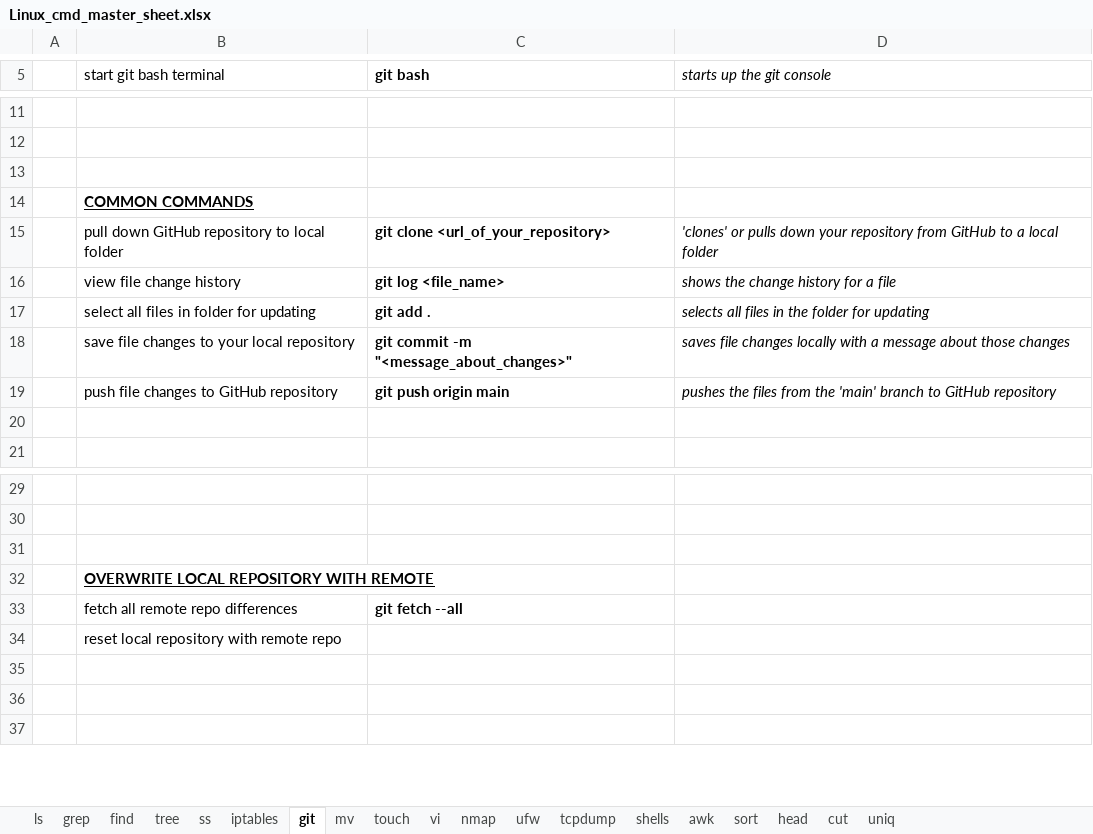
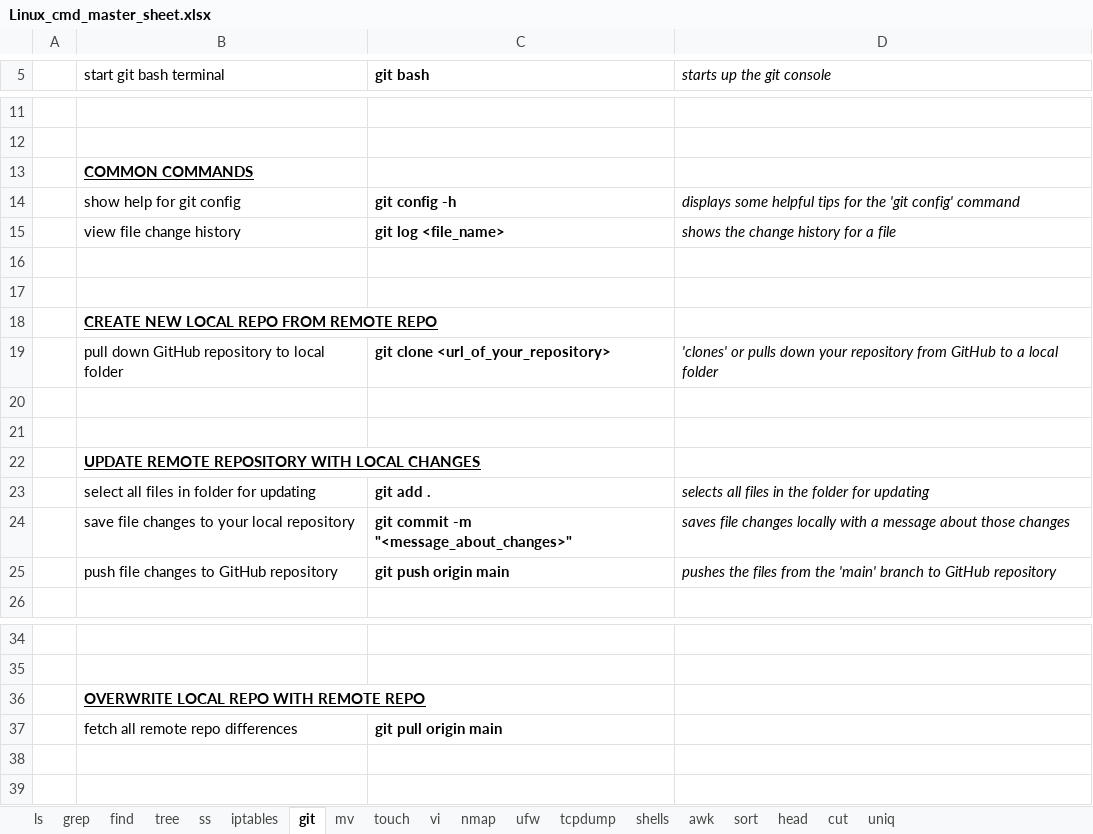
Before and after one commit to hoyle-timothy/Linux-cmds-cheat-sheet, an Excel workbook: Linux_cmd_master_sheet.xlsx, sheet git, drawn as a sheet; only a part is shown, gaps mark what is left out; values as stored, in another font and other column widths than the file's, no borders; removed rows and columns are numbered as before the commit, all else as after; the diff names each change by its address in the sheet, - before the commit and + after, or states it on an @@ line.

Commit message:
Cleaning up 'git' tab

```diff
--- a/Linux_cmd_master_sheet.xlsx (sheet git)
+++ b/Linux_cmd_master_sheet.xlsx (sheet git)
+row 13:  | COMMON COMMANDS
+row 14:  | show help for git config | git config -h | displays some helpful tips for the 'git config' command
+row 15:  | view file change history | git log <file_name> | shows the change history for a file
+row 17: (empty)
-B18 (start git bash terminal): COMMON COMMANDS
+B18 (start git bash terminal): CREATE NEW LOCAL REPO FROM REMOTE REPO
-row 20:  | view file change history | git log <file_name> | shows the change history for a file
+row 20: (empty)
+row 21: (empty)
+row 22:  | UPDATE REMOTE REPOSITORY WITH LOCAL CHANGES
-row 20: (empty)
-row 31: (empty)
-B36 (start git bash terminal): OVERWRITE LOCAL REPOSITORY WITH REMOTE
+B36 (start git bash terminal): OVERWRITE LOCAL REPO WITH REMOTE REPO
-C37 (git bash): git fetch --all
+C37 (git bash): git pull origin main
-row 34:  | reset local repository with remote repo
-row 35: (empty)
```
